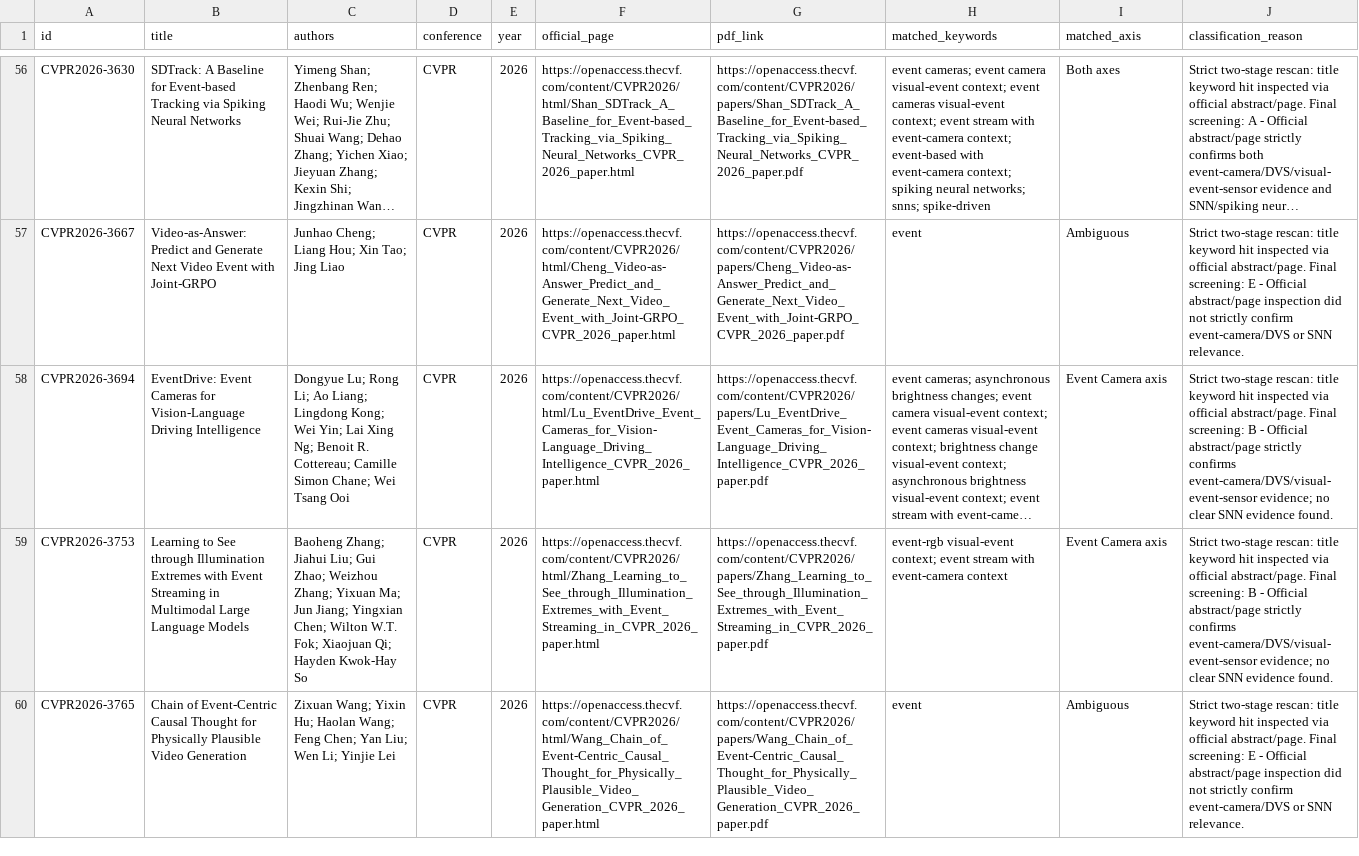
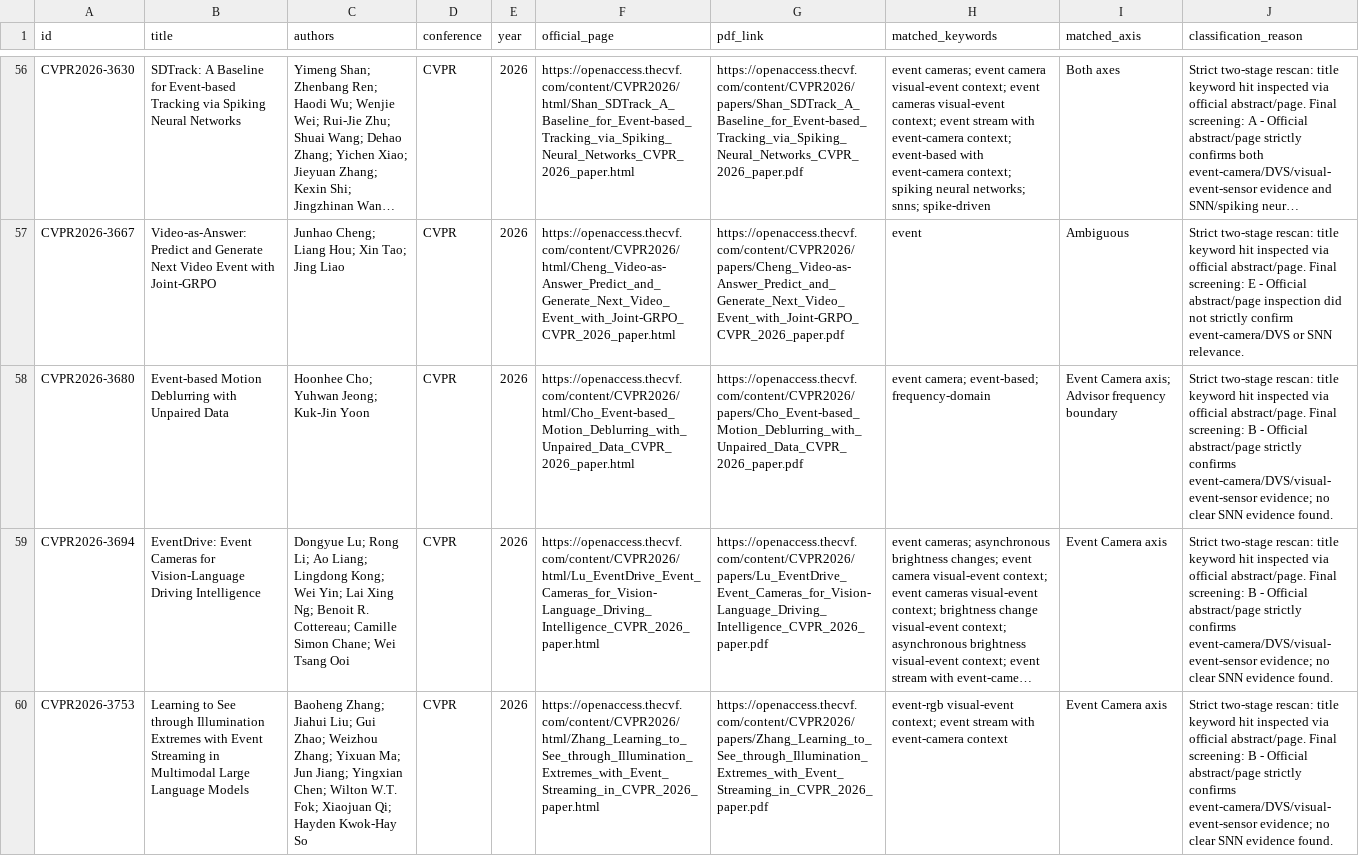
Before and after one commit to QuanHaHQuan/snn-event-camera-review, a CSV file: 01-papers-by-conference/CVPR2026/candidates.csv, drawn as a sheet; only a part is shown, gaps mark what is left out; the shorter side is filled out with more unchanged rows; long unchanged cells end in …; the diff names each change by its address in the sheet, - before the commit and + after, or states it on an @@ line.

```diff
--- a/01-papers-by-conference/CVPR2026/candidates.csv
+++ b/01-papers-by-conference/CVPR2026/candidates.csv
+row 58: CVPR2026-3680 | Event-based Motion Deblurring with Unpaired Data | Hoonhee Cho; Yuhwan Jeong; Kuk-Jin Yoon | CVPR | 2026 | https://openaccess.thecvf.com/content/CVPR2026/html/Cho_Event-based_Motion_Deblurring_with_Unpaired_Data_CVPR_2026_paper.html | https://openaccess.thecvf.com/content/CVPR2026/papers/Cho_Event-based_Motion_Deblurring_with_Unpaired_Data_CVPR_2026_paper.pdf | event camera; event-based; frequency-domain | Event Camera axis; Advisor frequency boundary | Strict two-stage rescan: title keyword hit inspected via official abstract/page. Final screening: B - Official abstract/page strictly confirms event-camera/DVS/visual-event-sensor evidence; no clear SNN evidence found.
```
Also changed, not shown: 00-index/all-papers.csv, 00-index/paper-selection.csv, 55 other files.
